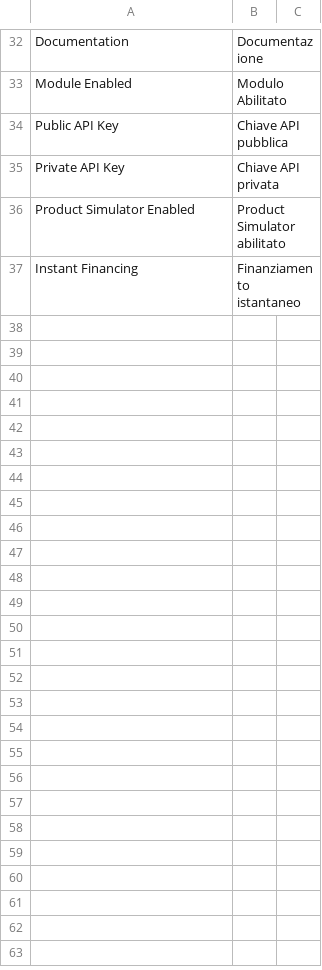
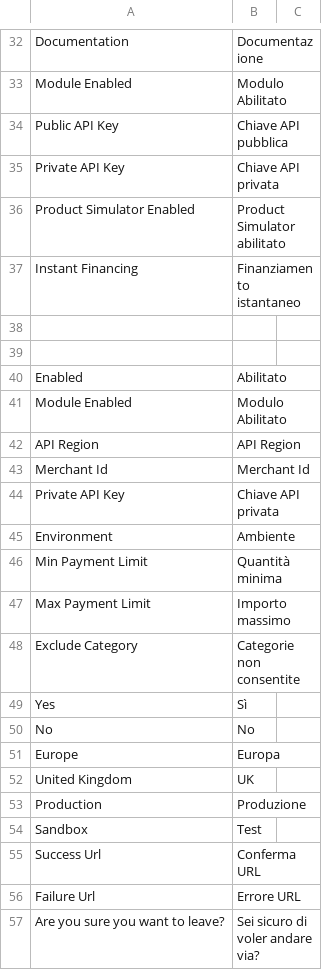
Before and after one commit to PagaMasTarde/magento-1X, a CSV file: extension/app/locale/it_IT/Clearpay_Clearpay.csv, drawn as a sheet; only a part is shown, gaps mark what is left out; the diff covers the shown part only; the diff names each change by its address in the sheet, - before the commit and + after, or states it on an @@ line.

Commit message:
translations and more

```diff
--- a/extension/app/locale/it_IT/Clearpay_Clearpay.csv
+++ b/extension/app/locale/it_IT/Clearpay_Clearpay.csv
+row 38: (empty)
+row 39: (empty)
+row 40: Enabled | Abilitato
+row 41: Module Enabled | Modulo Abilitato
+row 42: API Region | API Region
+row 43: Merchant Id | Merchant Id
+row 44: Private API Key | Chiave API privata
+row 45: Environment | Ambiente
+row 46: Min Payment Limit | Quantità minima
+row 47: Max Payment Limit | Importo massimo
+row 48: Exclude Category | Categorie non consentite
+row 49: Yes | Sì
+row 50: No | No
+row 51: Europe | Europa
+row 52: United Kingdom | UK
+row 53: Production | Produzione
+row 54: Sandbox | Test
+row 55: Success Url | Conferma URL
+row 56: Failure Url | Errore URL
+row 57: Are you sure you want to leave? | Sei sicuro di voler andare via?
```
Also changed, not shown: 30 added rows elsewhere in this file, extension/app/locale/es_ES/Clearpay_Clearpay.csv, extension/app/locale/fr_FR/Clearpay_Clearpay.csv, 12 other files.
